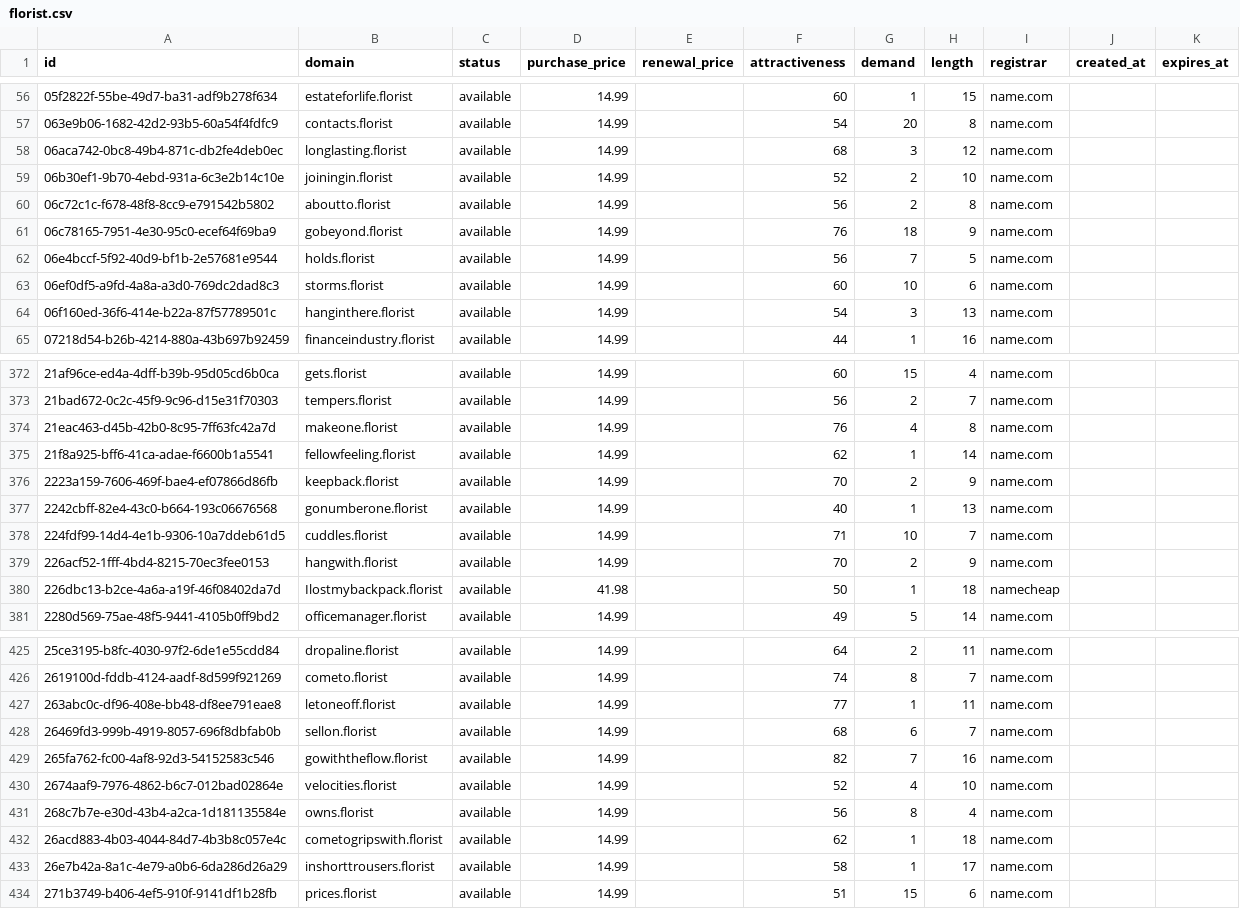
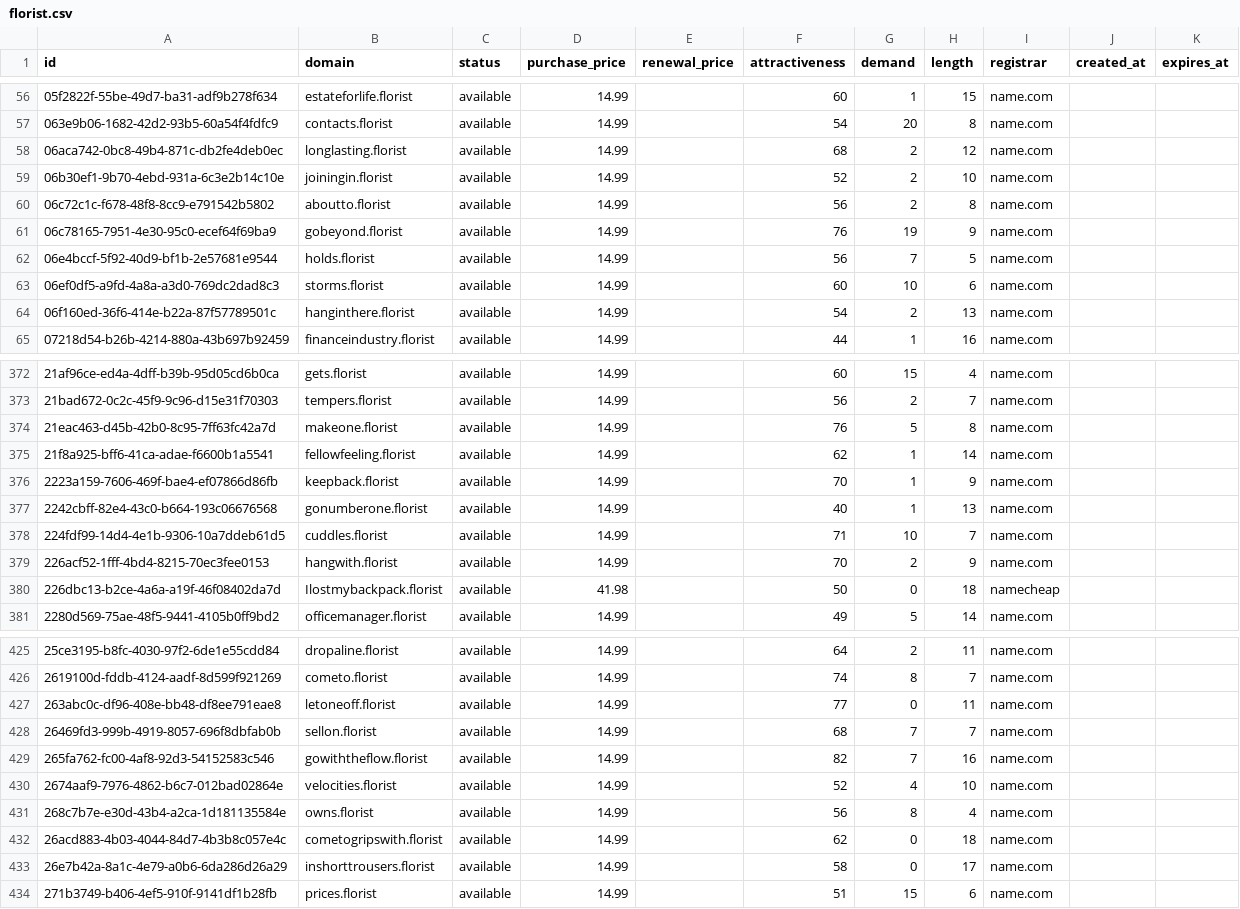
Before and after one commit to UniqueDomains/florist-oneword-domains, a CSV file: florist.csv, drawn as a sheet; only a part is shown, gaps mark what is left out; the diff covers the shown part only.

Commit message:
Domains update

```diff
--- a/florist.csv
+++ b/florist.csv
@@ -57,9 +57,9 @@ id,domain,status,purchase_price,renewal_price,attractiveness,demand,length,regis
 063e9b06-1682-42d2-93b5-60a54f4fdfc9,contacts.florist,available,14.99,,54,20,8,name.com,,
-06aca742-0bc8-49b4-871c-db2fe4deb0ec,longlasting.florist,available,14.99,,68,3,12,name.com,,
+06aca742-0bc8-49b4-871c-db2fe4deb0ec,longlasting.florist,available,14.99,,68,2,12,name.com,,
 06b30ef1-9b70-4ebd-931a-6c3e2b14c10e,joiningin.florist,available,14.99,,52,2,10,name.com,,
 06c72c1c-f678-48f8-8cc9-e791542b5802,aboutto.florist,available,14.99,,56,2,8,name.com,,
-06c78165-7951-4e30-95c0-ecef64f69ba9,gobeyond.florist,available,14.99,,76,18,9,name.com,,
+06c78165-7951-4e30-95c0-ecef64f69ba9,gobeyond.florist,available,14.99,,76,19,9,name.com,,
 06e4bccf-5f92-40d9-bf1b-2e57681e9544,holds.florist,available,14.99,,56,7,5,name.com,,
 06ef0df5-a9fd-4a8a-a3d0-769dc2dad8c3,storms.florist,available,14.99,,60,10,6,name.com,,
-06f160ed-36f6-414e-b22a-87f57789501c,hanginthere.florist,available,14.99,,54,3,13,name.com,,
+06f160ed-36f6-414e-b22a-87f57789501c,hanginthere.florist,available,14.99,,54,2,13,name.com,,
 07218d54-b26b-4214-880a-43b697b92459,financeindustry.florist,available,14.99,,44,1,16,name.com,,
@@ -373,5 +373,5 @@ id,domain,status,purchase_price,renewal_price,attractiveness,demand,length,regis
 21bad672-0c2c-45f9-9c96-d15e31f70303,tempers.florist,available,14.99,,56,2,7,name.com,,
-21eac463-d45b-42b0-8c95-7ff63fc42a7d,makeone.florist,available,14.99,,76,4,8,name.com,,
+21eac463-d45b-42b0-8c95-7ff63fc42a7d,makeone.florist,available,14.99,,76,5,8,name.com,,
 21f8a925-bff6-41ca-adae-f6600b1a5541,fellowfeeling.florist,available,14.99,,62,1,14,name.com,,
-2223a159-7606-469f-bae4-ef07866d86fb,keepback.florist,available,14.99,,70,2,9,name.com,,
+2223a159-7606-469f-bae4-ef07866d86fb,keepback.florist,available,14.99,,70,1,9,name.com,,
 2242cbff-82e4-43c0-b664-193c06676568,gonumberone.florist,available,14.99,,40,1,13,name.com,,
@@ -379,3 +379,3 @@ id,domain,status,purchase_price,renewal_price,attractiveness,demand,length,regis
 226acf52-1fff-4bd4-8215-70ec3fee0153,hangwith.florist,available,14.99,,70,2,9,name.com,,
-226dbc13-b2ce-4a6a-a19f-46f08402da7d,Ilostmybackpack.florist,available,41.98,,50,1,18,namecheap,,
+226dbc13-b2ce-4a6a-a19f-46f08402da7d,Ilostmybackpack.florist,available,41.98,,50,0,18,namecheap,,
 2280d569-75ae-48f5-9441-4105b0ff9bd2,officemanager.florist,available,14.99,,49,5,14,name.com,,
@@ -426,4 +426,4 @@ id,domain,status,purchase_price,renewal_price,attractiveness,demand,length,regis
 2619100d-fddb-4124-aadf-8d599f921269,cometo.florist,available,14.99,,74,8,7,name.com,,
-263abc0c-df96-408e-bb48-df8ee791eae8,letoneoff.florist,available,14.99,,77,1,11,name.com,,
-26469fd3-999b-4919-8057-696f8dbfab0b,sellon.florist,available,14.99,,68,6,7,name.com,,
+263abc0c-df96-408e-bb48-df8ee791eae8,letoneoff.florist,available,14.99,,77,0,11,name.com,,
+26469fd3-999b-4919-8057-696f8dbfab0b,sellon.florist,available,14.99,,68,7,7,name.com,,
 265fa762-fc00-4af8-92d3-54152583c546,gowiththeflow.florist,available,14.99,,82,7,16,name.com,,
@@ -431,4 +431,4 @@ id,domain,status,purchase_price,renewal_price,attractiveness,demand,length,regis
 268c7b7e-e30d-43b4-a2ca-1d181135584e,owns.florist,available,14.99,,56,8,4,name.com,,
-26acd883-4b03-4044-84d7-4b3b8c057e4c,cometogripswith.florist,available,14.99,,62,1,18,name.com,,
-26e7b42a-8a1c-4e79-a0b6-6da286d26a29,inshorttrousers.florist,available,14.99,,58,1,17,name.com,,
+26acd883-4b03-4044-84d7-4b3b8c057e4c,cometogripswith.florist,available,14.99,,62,0,18,name.com,,
+26e7b42a-8a1c-4e79-a0b6-6da286d26a29,inshorttrousers.florist,available,14.99,,58,0,17,name.com,,
 271b3749-b406-4ef5-910f-9141df1b28fb,prices.florist,available,14.99,,51,15,6,name.com,,
```
Also changed, not shown: 51 edited cells elsewhere in this file, 4 other files.
